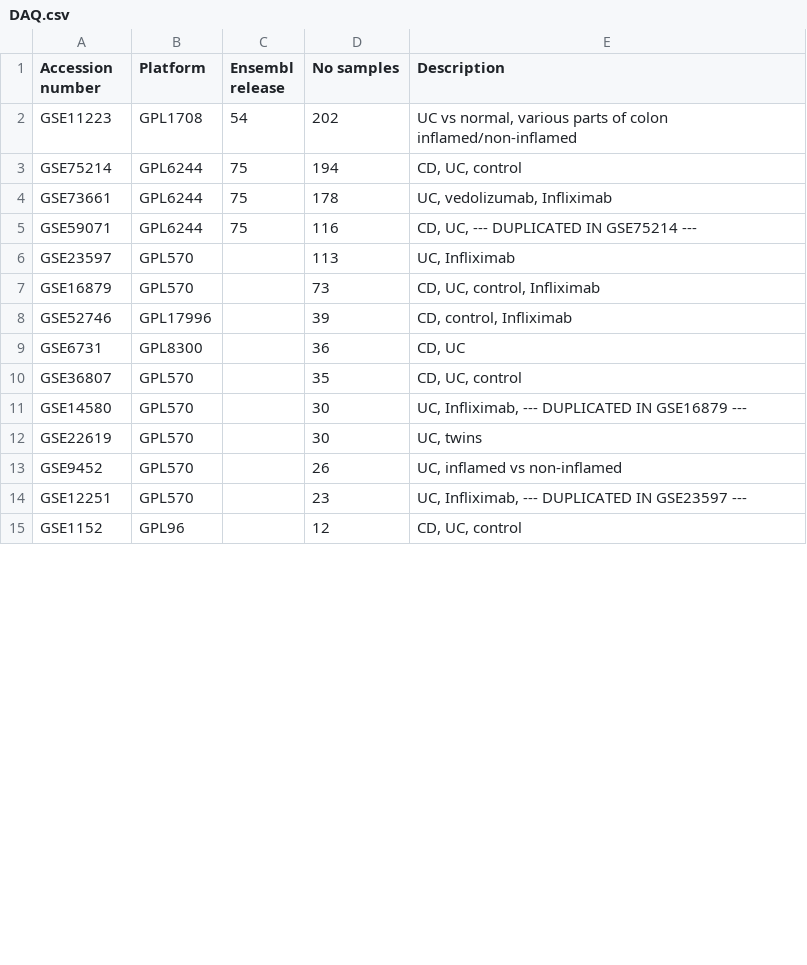
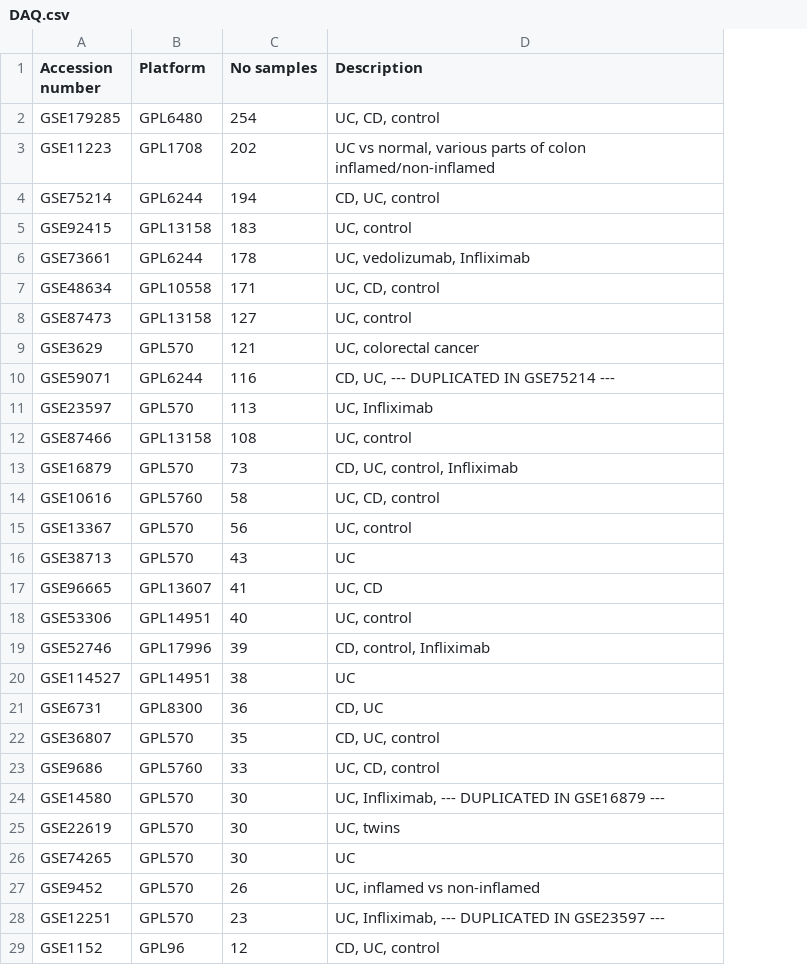
Before and after one commit to MaciejPiernik/ibd, a CSV file: data/DAQ.csv, drawn as a sheet; only a part is shown; removed rows and columns are numbered as before the commit, all else as after; the diff names each change by its address in the sheet, - before the commit and + after, or states it on an @@ line.

Commit message:
New datasets and readme update.

```diff
--- a/data/DAQ.csv
+++ b/data/DAQ.csv
-column C (Ensembl release), rows 2-5: 54 | 75 | 75 | 75
+row 2: GSE179285 | GPL6480 | 254 | UC, CD, control
+row 5: GSE92415 | GPL13158 | 183 | UC, control
+row 7: GSE48634 | GPL10558 | 171 | UC, CD, control
+row 8: GSE87473 | GPL13158 | 127 | UC, control
+row 9: GSE3629 | GPL570 | 121 | UC, colorectal cancer
+row 12: GSE87466 | GPL13158 | 108 | UC, control
+row 14: GSE10616 | GPL5760 | 58 | UC, CD, control
+row 15: GSE13367 | GPL570 | 56 | UC, control
+row 16: GSE38713 | GPL570 | 43 | UC
+row 17: GSE96665 | GPL13607 | 41 | UC, CD
+row 18: GSE53306 | GPL14951 | 40 | UC, control
+row 20: GSE114527 | GPL14951 | 38 | UC
+row 23: GSE9686 | GPL5760 | 33 | UC, CD, control
+row 26: GSE74265 | GPL570 | 30 | UC
```
Also changed, not shown: 2 other files.
